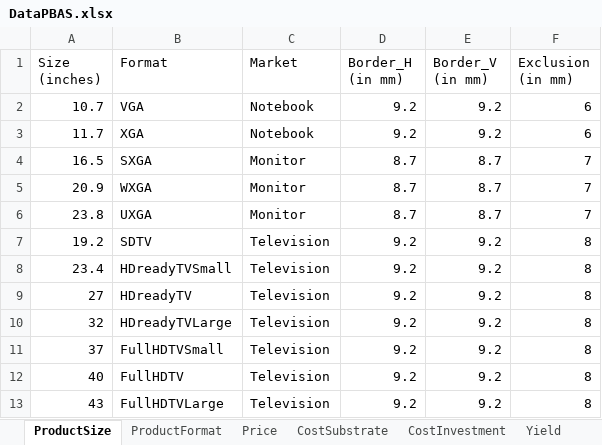
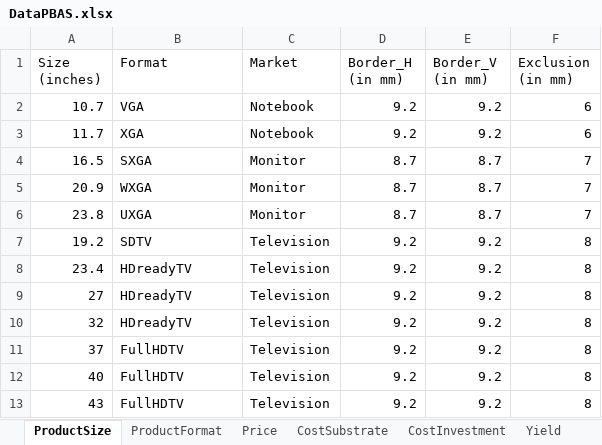
Before and after one commit to mikeweltevrede/professional_business_analytics_skills, an Excel workbook: data/DataPBAS.xlsx, sheet ProductSize, drawn as a sheet; values as stored, in another font and other column widths than the file's, no borders; the diff names each change by its address in the sheet, - before the commit and + after, or states it on an @@ line.

```diff
--- a/data/DataPBAS.xlsx (sheet ProductSize)
+++ b/data/DataPBAS.xlsx (sheet ProductSize)
-B8 (Format): HDreadyTVSmall
+B8 (Format): HDreadyTV
-B10 (Format): HDreadyTVLarge
+B10 (Format): HDreadyTV
-B11 (Format): FullHDTVSmall
+B11 (Format): FullHDTV
-B13 (Format): FullHDTVLarge
+B13 (Format): FullHDTV
```
Also changed, not shown: sheet Price, 1 other file.
